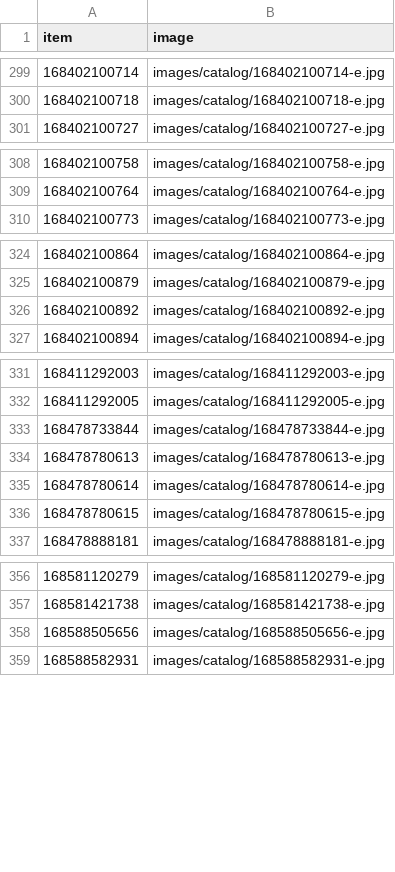
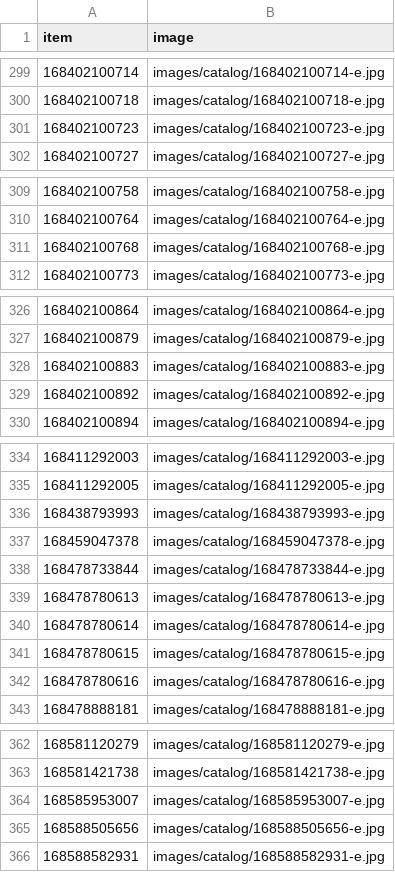
Before and after one commit to StampedeStamps/stampedestamps-store, a CSV file: data/catalog_images.csv, drawn as a sheet; only a part is shown, gaps mark what is left out; the diff names each change by its address in the sheet, - before the commit and + after, or states it on an @@ line.

```diff
--- a/data/catalog_images.csv
+++ b/data/catalog_images.csv
+row 301: 168402100723 | images/catalog/168402100723-e.jpg
+row 311: 168402100768 | images/catalog/168402100768-e.jpg
+row 328: 168402100883 | images/catalog/168402100883-e.jpg
+row 336: 168438793993 | images/catalog/168438793993-e.jpg
+row 337: 168459047378 | images/catalog/168459047378-e.jpg
+row 342: 168478780616 | images/catalog/168478780616-e.jpg
+row 364: 168585953007 | images/catalog/168585953007-e.jpg
```
Also changed, not shown: data/ebay_photos.csv, 32 other files.
